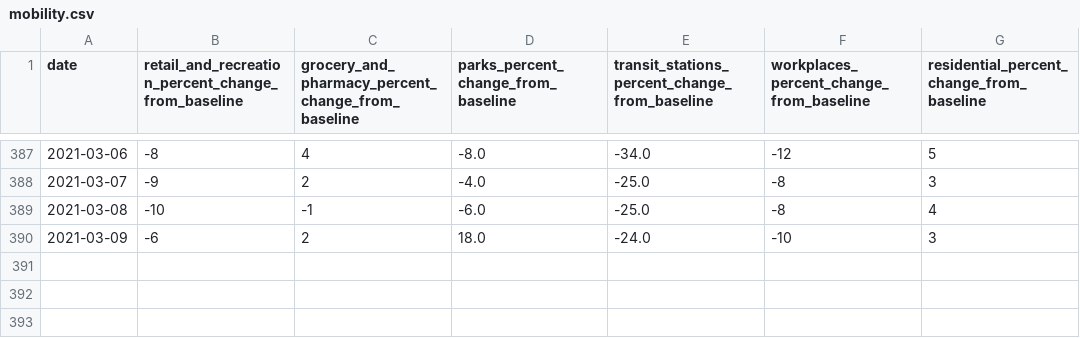
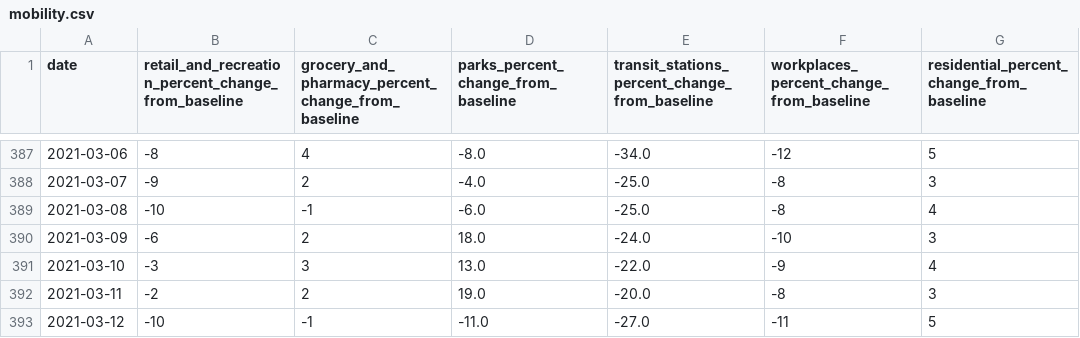
Before and after one commit to saladbowl77/ShigaCovid19UnofficialDataset, a CSV file: datas/mobility.csv, drawn as a sheet; only a part is shown, gaps mark what is left out; the diff names each change by its address in the sheet, - before the commit and + after, or states it on an @@ line.

Commit message:
updateData

```diff
--- a/datas/mobility.csv
+++ b/datas/mobility.csv
+row 391: 2021-03-10 | -3 | 3 | 13.0 | -22.0 | -9 | 4
+row 392: 2021-03-11 | -2 | 2 | 19.0 | -20.0 | -8 | 3
+row 393: 2021-03-12 | -10 | -1 | -11.0 | -27.0 | -11 | 5
```
